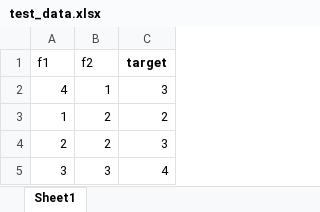
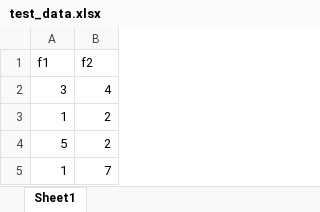
Before and after one commit to Pakdelark/ML, an Excel workbook: test_data.xlsx, sheet Sheet1, drawn as a sheet; values as stored, in another font and other column widths than the file's, no borders; removed rows and columns are numbered as before the commit, all else as after; the diff names each change by its address in the sheet, - before the commit and + after, or states it on an @@ line.

Commit message:
1 - polinomial degree modification enabled 2 - test values have been added to the graph 3 - duplicates removed 4 - chenged saving of the r2 value

```diff
--- a/test_data.xlsx (sheet Sheet1)
+++ b/test_data.xlsx (sheet Sheet1)
-column C (target), rows 3-4: 2 | 3
-row 2: 4 | 1 | 3
+row 2: 3 | 4
-A4 (f1): 2
+A4 (f1): 5
-row 5: 3 | 3 | 4
+row 5: 1 | 7
```
Also changed, not shown: data.xlsx, 2 other files.
